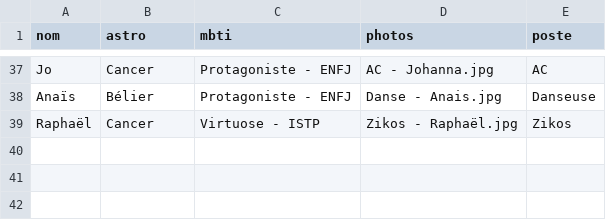
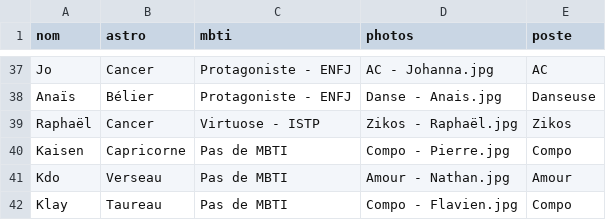
Before and after one commit to aeecleclair/commuz.fr, a CSV file: public/c/commurge/infos.csv, drawn as a sheet; only a part is shown, gaps mark what is left out; the diff names each change by its address in the sheet, - before the commit and + after, or states it on an @@ line.

Commit message:
Last add ppl commurge

```diff
--- a/public/c/commurge/infos.csv
+++ b/public/c/commurge/infos.csv
+row 40: Kaisen | Capricorne | Pas de MBTI | Compo - Pierre.jpg | Compo
+row 41: Kdo | Verseau | Pas de MBTI | Amour - Nathan.jpg | Amour
+row 42: Klay | Taureau | Pas de MBTI | Compo - Flavien.jpg | Compo
```
Also changed, not shown: public/c/commurge/infos4DDB.csv.
